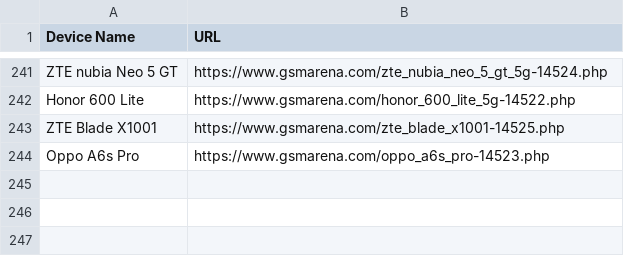
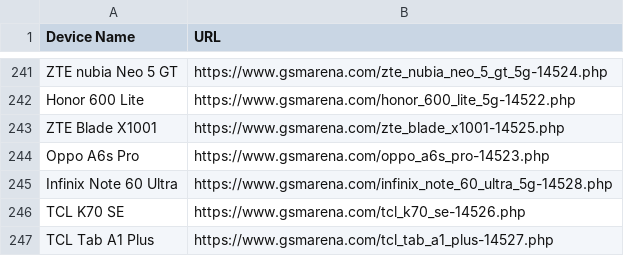
Before and after one commit to fahimpyto/ZuZu_autbot, a CSV file: scraped_devices.csv, drawn as a sheet; only a part is shown, gaps mark what is left out.

```diff
--- a/scraped_devices.csv
+++ b/scraped_devices.csv
@@ -244 +244,4 @@ ZTE Blade X1001,https://www.gsmarena.com/zte_blade_x1001-14525.php
 Oppo A6s Pro,https://www.gsmarena.com/oppo_a6s_pro-14523.php
+Infinix Note 60 Ultra,https://www.gsmarena.com/infinix_note_60_ultra_5g-14528.php
+TCL K70 SE,https://www.gsmarena.com/tcl_k70_se-14526.php
+TCL Tab A1 Plus,https://www.gsmarena.com/tcl_tab_a1_plus-14527.php
```
Also changed, not shown: 9 other files.
